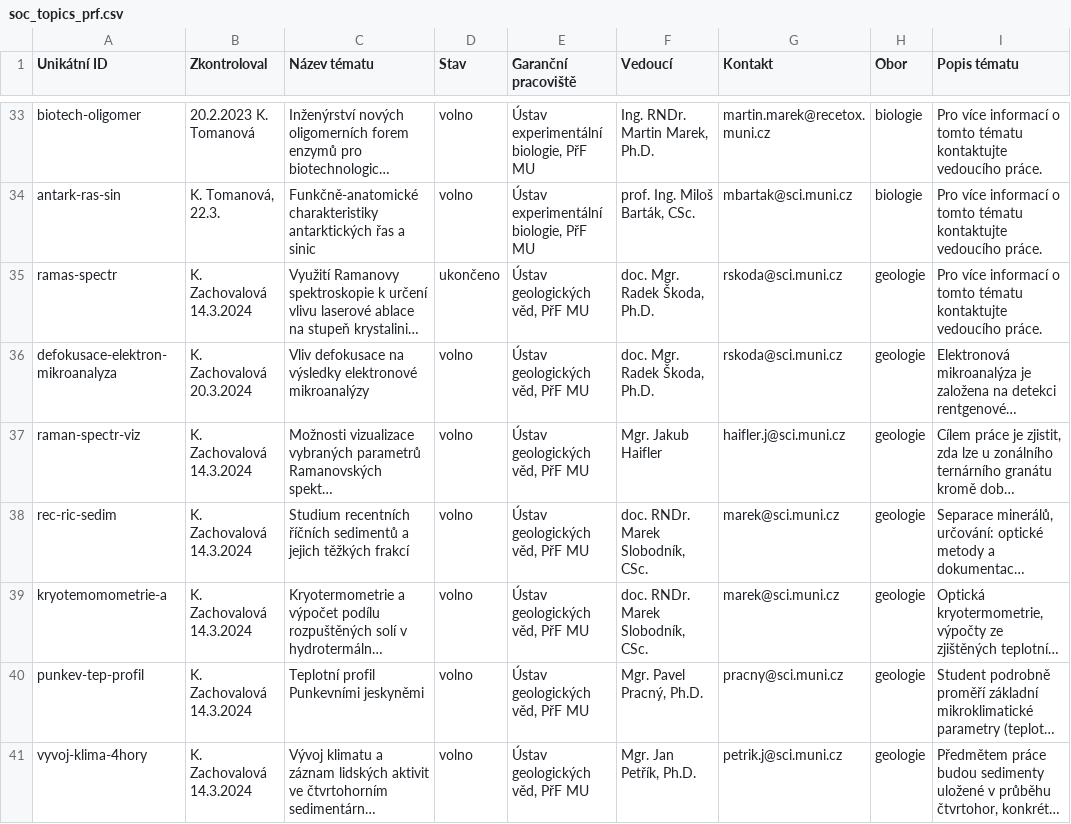
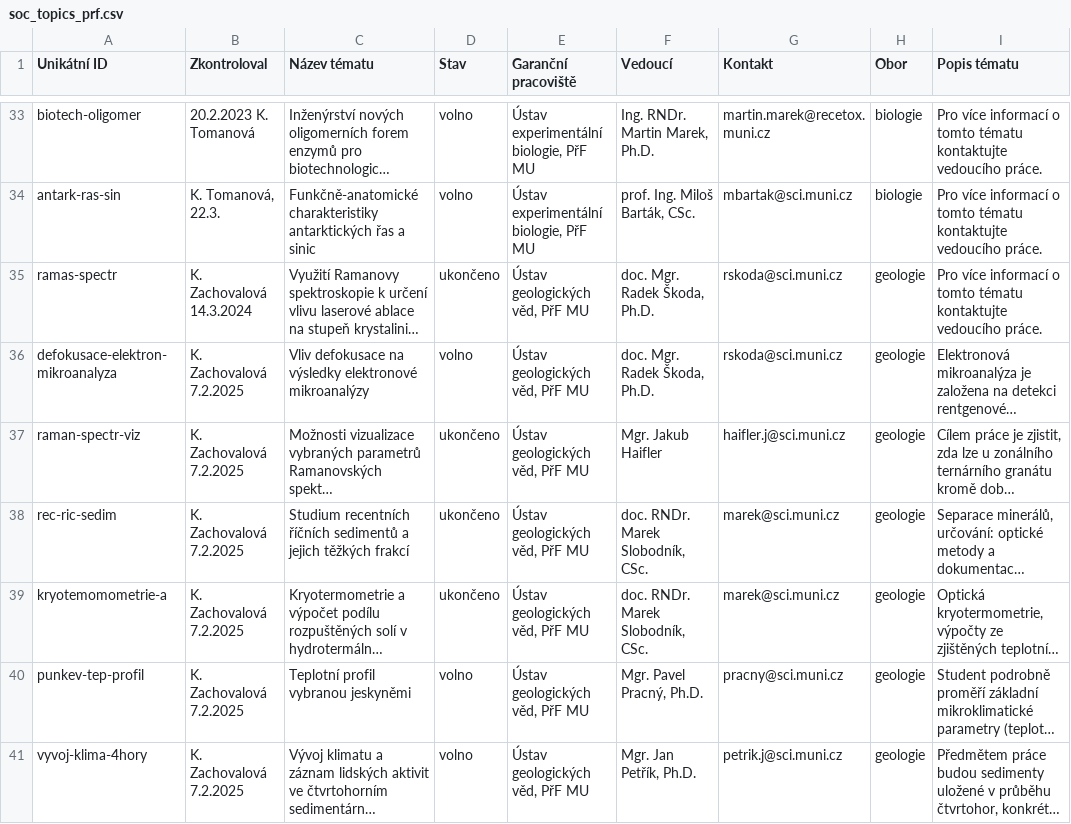
Before and after one commit to zverinec/prostredoskolaky-web, a CSV file: data/soc_topics_prf.csv, drawn as a sheet; only a part is shown, gaps mark what is left out; long unchanged cells end in …; the diff covers the shown part only; the diff names each change by its address in the sheet, - before the commit and + after, or states it on an @@ line.

```diff
--- a/data/soc_topics_prf.csv
+++ b/data/soc_topics_prf.csv
-B36 (Zkontroloval): K. Zachovalová 20.3.2024
+B36 (Zkontroloval): K. Zachovalová 7.2.2025
-B37:B41 (Zkontroloval): K. Zachovalová 14.3.2024
+B37:B41 (Zkontroloval): K. Zachovalová 7.2.2025
-D37:D39 (Stav): volno
+D37:D39 (Stav): ukončeno
-C40 (Název tématu): Teplotní profil Punkevními jeskyněmi
+C40 (Název tématu): Teplotní profil vybranou jeskyněmi
```
Also changed, not shown: 2 added rows and 8 edited cells elsewhere in this file.
